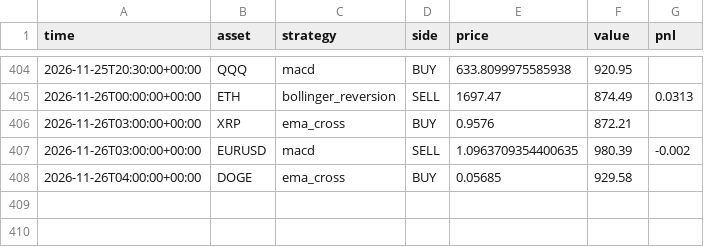
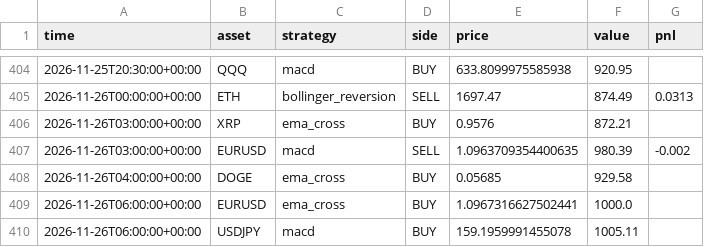
Before and after one commit to RocketLutzk/tradesim, a CSV file: data/trades.csv, drawn as a sheet; only a part is shown, gaps mark what is left out.

```diff
--- a/data/trades.csv
+++ b/data/trades.csv
@@ -408 +408,3 @@ time,asset,strategy,side,price,value,pnl
 2026-11-26T04:00:00+00:00,DOGE,ema_cross,BUY,0.05685,929.58,
+2026-11-26T06:00:00+00:00,EURUSD,ema_cross,BUY,1.0967316627502441,1000.0,
+2026-11-26T06:00:00+00:00,USDJPY,macd,BUY,159.1959991455078,1005.11,
```
Also changed, not shown: 2 other files.
